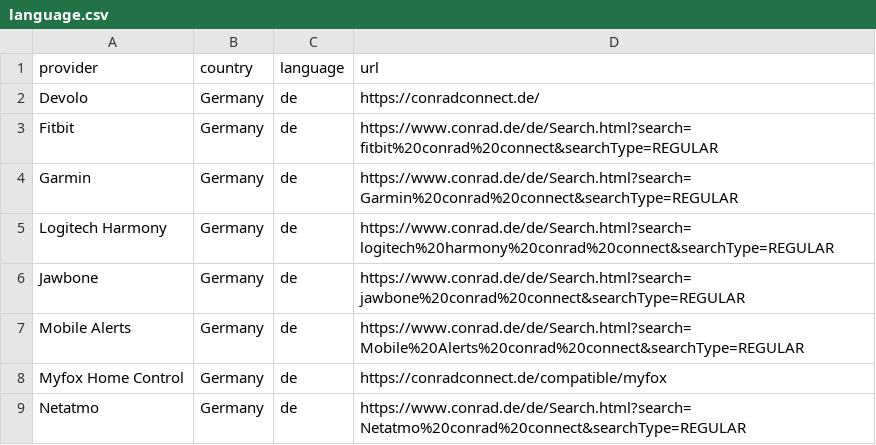
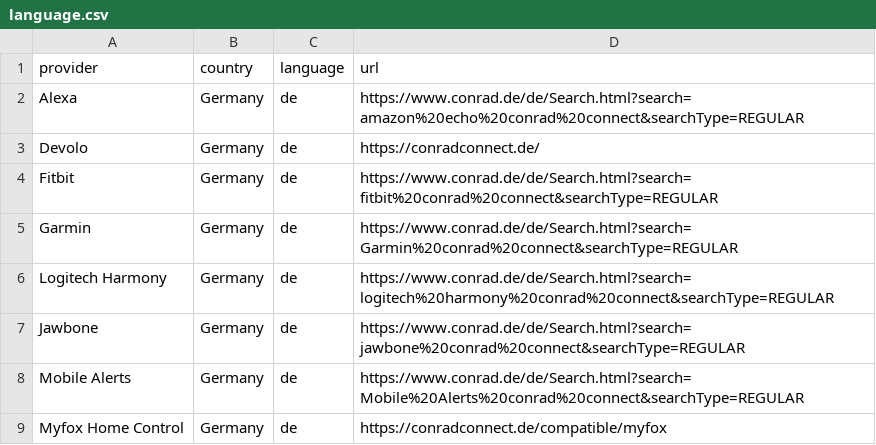
Before and after one commit to ConradConnect/language, a CSV file: language.csv, drawn as a sheet; only a part is shown; the shorter side is filled out with more unchanged rows; the diff names each change by its address in the sheet, - before the commit and + after, or states it on an @@ line.

Commit message:
Update language.csv

```diff
--- a/language.csv
+++ b/language.csv
+row 2: Alexa | Germany | de | https://www.conrad.de/de/Search.html?search=amazon%20echo%20conrad%20connect&searchType=REGULAR
```
